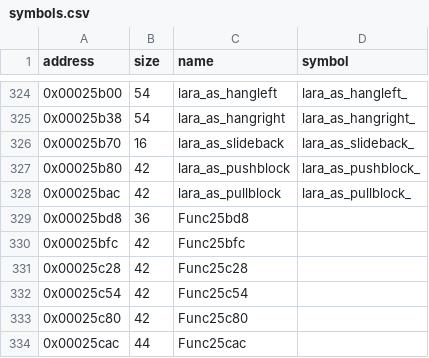
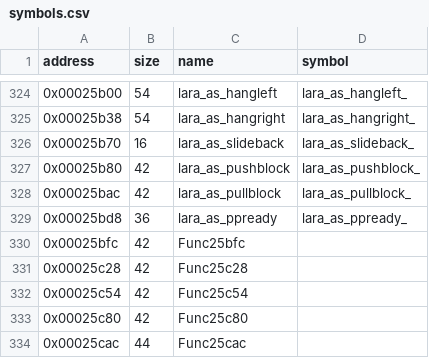
Before and after one commit to LostArtefacts/tr01, a CSV file: config/symbols.csv, drawn as a sheet; only a part is shown, gaps mark what is left out.

Commit message:
Decompile lara_as_ppready (0x25bd8)

```diff
--- a/config/symbols.csv
+++ b/config/symbols.csv
@@ -328,3 +328,3 @@ address,size,name,symbol
 0x00025bac,42,lara_as_pullblock,lara_as_pullblock_
-0x00025bd8,36,Func25bd8,
+0x00025bd8,36,lara_as_ppready,lara_as_ppready_
 0x00025bfc,42,Func25bfc,
```
Also changed, not shown: 2 other files.
